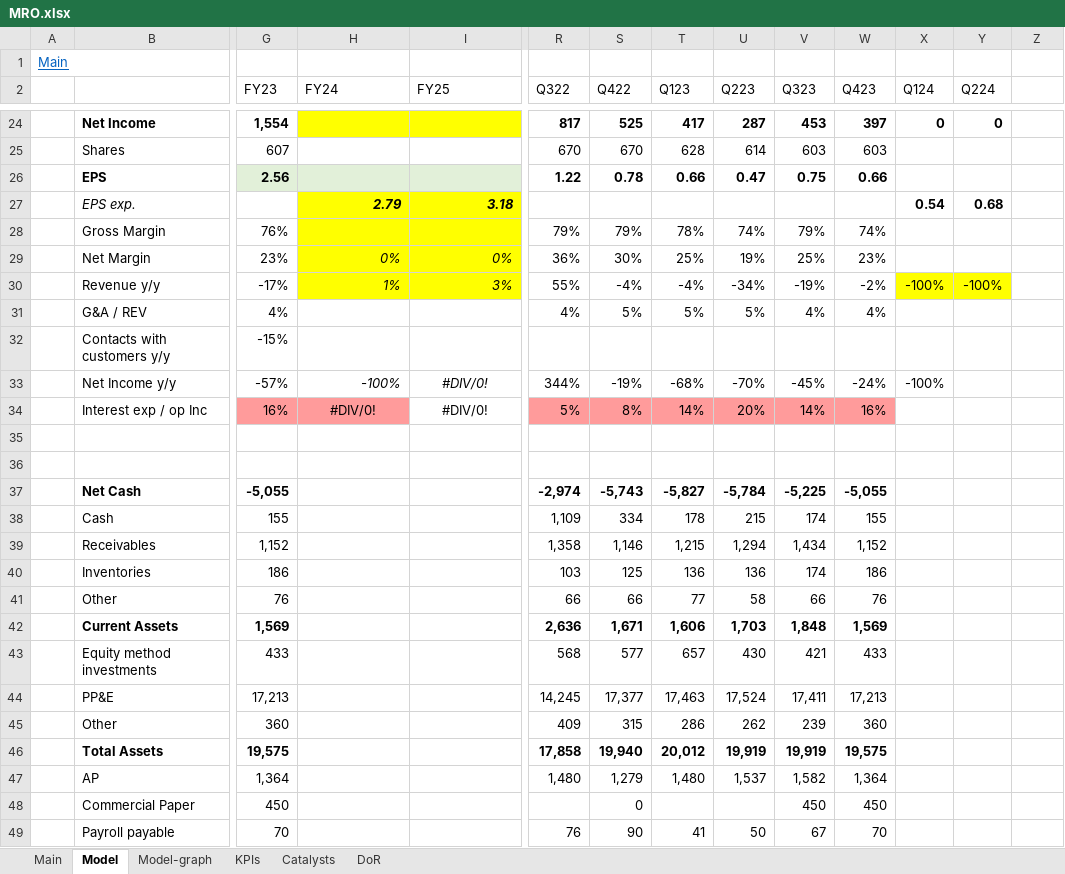
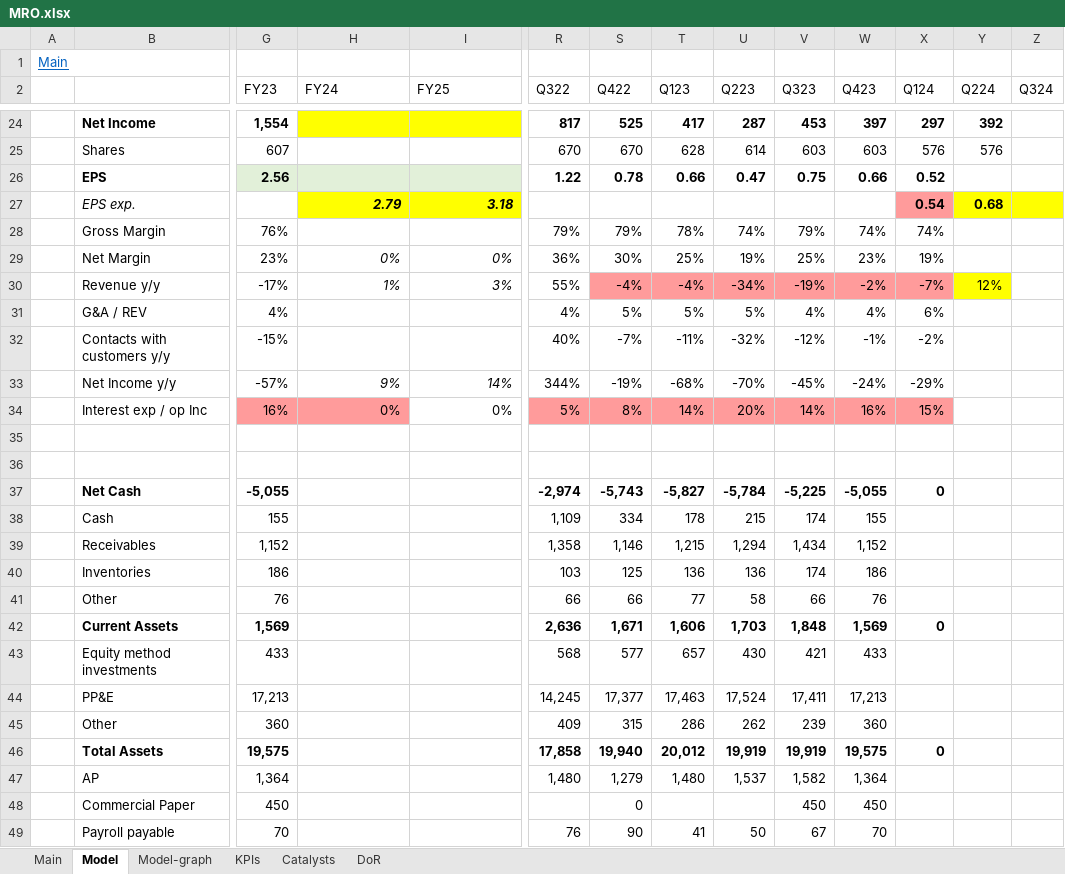
Before and after one commit to simonburghardt1/models, an Excel workbook: Oil & Gas - Integrated - US/MRO.xlsx, sheet Model, drawn as a sheet; only a part is shown, gaps mark what is left out; values as stored, in another font and other column widths than the file's, no borders; removed rows and columns are numbered as before the commit, all else as after; rows hold the shown columns only; the diff covers the shown part only; the diff names each change by its address in the sheet, - before the commit and + after, or states it on an @@ line.

```diff
--- a/Oil & Gas - Integrated - US/MRO.xlsx (sheet Model)
+++ b/Oil & Gas - Integrated - US/MRO.xlsx (sheet Model)
-Z2: (empty)
+Z2: Q324
-X24 (Q124): 0
+X24 (Q124): 297
-Y24 (Q224): 0
+Y24 (Q224): 392
-X25 (Q124): (empty)
+X25 (Q124): 576
-Y25 (Q224): (empty)
+Y25 (Q224): 576
-X26 (Q124): (empty)
+X26 (Q124): 0.52
-X27 fill: none
+X27 fill: #FF9B9B
-Y27:Z27 fill: none
+Y27:Z27 fill: #FFFF00
-H28:I30 fill: #FFFF00
+H28:I30 fill: none
-X28 (Q124): (empty)
+X28 (Q124): 74%
-X29 (Q124): (empty)
+X29 (Q124): 19%
-S30:W30 fill: none
+S30:W30 fill: #FF9B9B
-X30 (Q124): -100%
+X30 (Q124): -7%
-X30 fill: #FFFF00
+X30 fill: #FF9B9B
-Y30 (Q224): -100%
+Y30 (Q224): 12%
-X31 (Q124): (empty)
+X31 (Q124): 6%
-row 32:  | Contacts with customers y/y | -15%
+row 32:  | Contacts with customers y/y | -15% |  |  | 40% | -7% | -11% | -32% | -12% | -1% | -2%
-H33 (FY24): -100%
+H33 (FY24): 9%
-I33 (FY25): #DIV/0!
+I33 (FY25): 14%
-I33 alignment: center
+I33 alignment: right
-X33 (Q124): -100%
+X33 (Q124): -29%
-H34 (FY24): #DIV/0!
+H34 (FY24): 0%
-H34:I34 alignment: center
+H34:I34 alignment: right
-I34 (FY25): #DIV/0!
+I34 (FY25): 0%
-X34 (Q124): (empty)
+X34 (Q124): 15%
-X34 fill: none
+X34 fill: #FF9B9B
-X37 (Q124): (empty)
+X37 (Q124): 0
-X42 (Q124): (empty)
+X42 (Q124): 0
-X46 (Q124): (empty)
+X46 (Q124): 0
```
Also changed, not shown: 1 added row, 1 removed row, 34 edited cells and cell formats elsewhere in this sheet, sheet Main, charts or pictures, 1 other file.
